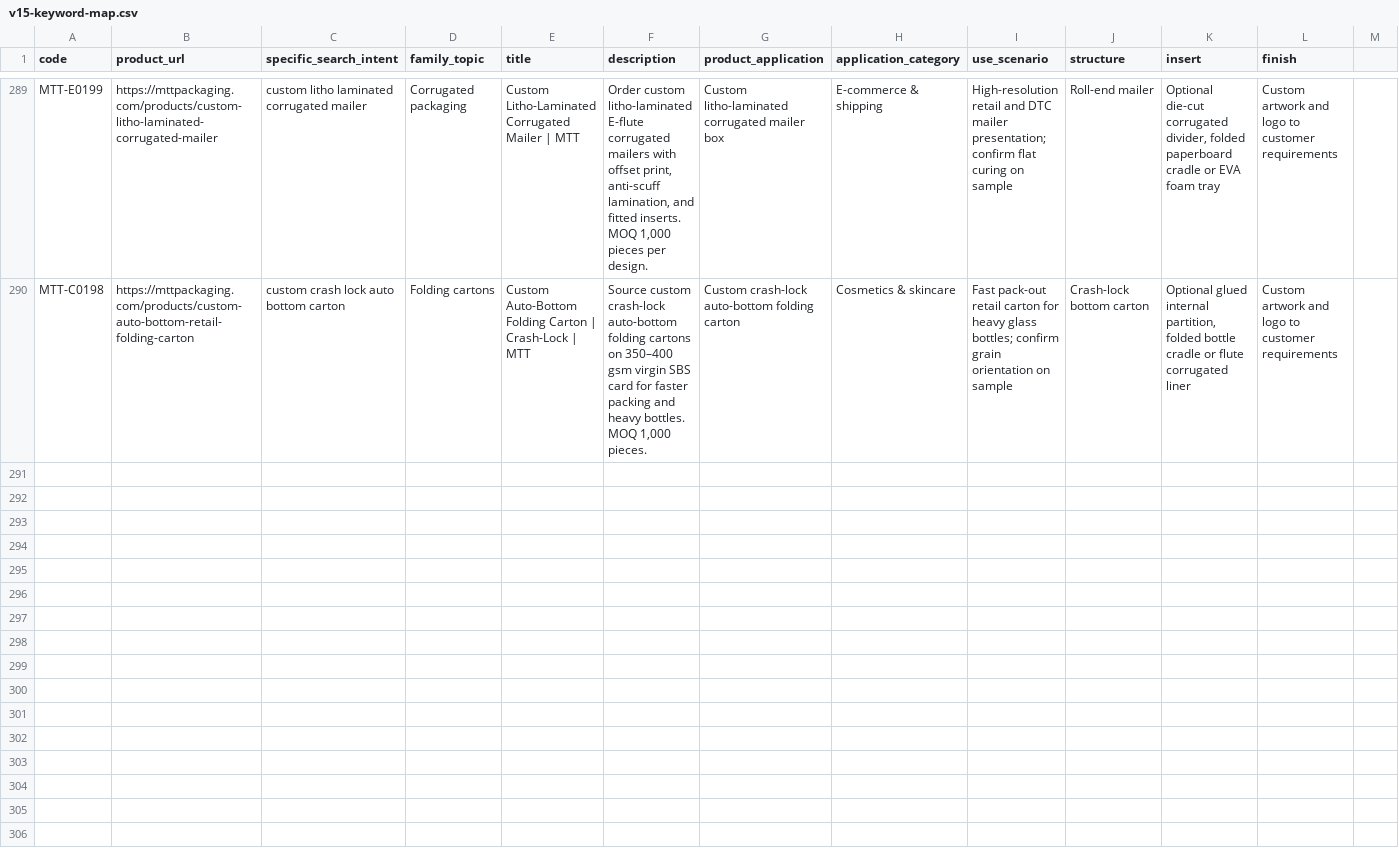
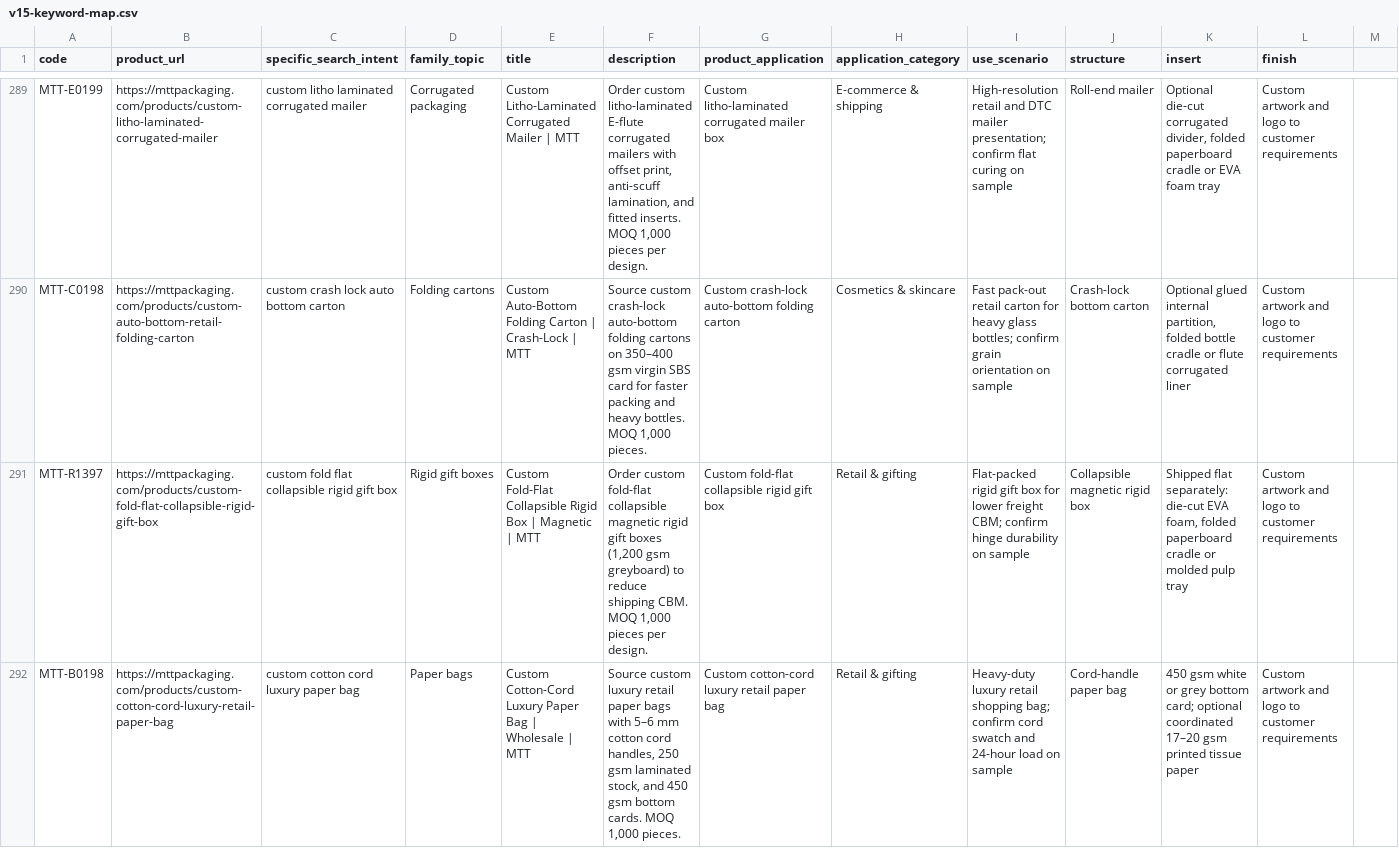
Before and after one commit to Alexanderhe1212/mtt-packaging-site, a CSV file: docs/v15-keyword-map.csv, drawn as a sheet; only a part is shown, gaps mark what is left out; the diff names each change by its address in the sheet, - before the commit and + after, or states it on an @@ line.

Commit message:
seo(geo): publish 5 morning packaging guides, 2 bilingual products, and type ArticleRecord

```diff
--- a/docs/v15-keyword-map.csv
+++ b/docs/v15-keyword-map.csv
+row 291: MTT-R1397 | https://mttpackaging.com/products/custom-fold-flat-collapsible-rigid-gift-box | custom fold flat collapsible rigid gift box | Rigid gift boxes | Custom Fold-Flat Collapsible Rigid Box | Magnetic | MTT | Order custom fold-flat collapsible magnetic rigid gift boxes (1,200 gsm greyboard) to reduce shipping CBM. MOQ 1,000 pieces per design. | Custom fold-flat collapsible rigid gift box | Retail & gifting | Flat-packed rigid gift box for lower freight CBM; confirm hinge durability on sample | Collapsible magnetic rigid box | Shipped flat separately: die-cut EVA foam, folded paperboard cradle or molded pulp tray | Custom artwork and logo to customer requirements
+row 292: MTT-B0198 | https://mttpackaging.com/products/custom-cotton-cord-luxury-retail-paper-bag | custom cotton cord luxury paper bag | Paper bags | Custom Cotton-Cord Luxury Paper Bag | Wholesale | MTT | Source custom luxury retail paper bags with 5–6 mm cotton cord handles, 250 gsm laminated stock, and 450 gsm bottom cards. MOQ 1,000 pieces. | Custom cotton-cord luxury retail paper bag | Retail & gifting | Heavy-duty luxury retail shopping bag; confirm cord swatch and 24-hour load on sample | Cord-handle paper bag | 450 gsm white or grey bottom card; optional coordinated 17–20 gsm printed tissue paper | Custom artwork and logo to customer requirements
```
Also changed, not shown: 15 other files.
